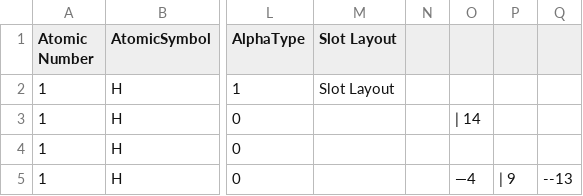
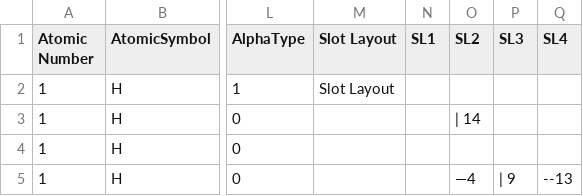
Before and after one commit to LtAirman/ChargeFieldTopics, a CSV file: data/Cr6-Elements.csv, drawn as a sheet; only a part is shown, gaps mark what is left out; the diff names each change by its address in the sheet, - before the commit and + after, or states it on an @@ line.

Commit message:
Adding four column headers (now totaling 16) to the csv files so that the DictReader and DictWriter functions work.

```diff
--- a/data/Cr6-Elements.csv
+++ b/data/Cr6-Elements.csv
-N1: (empty)
+N1: SL1
-O1: (empty)
+O1: SL2
-P1: (empty)
+P1: SL3
-Q1: (empty)
+Q1: SL4
```
Also changed, not shown: data/tBoron.csv.
